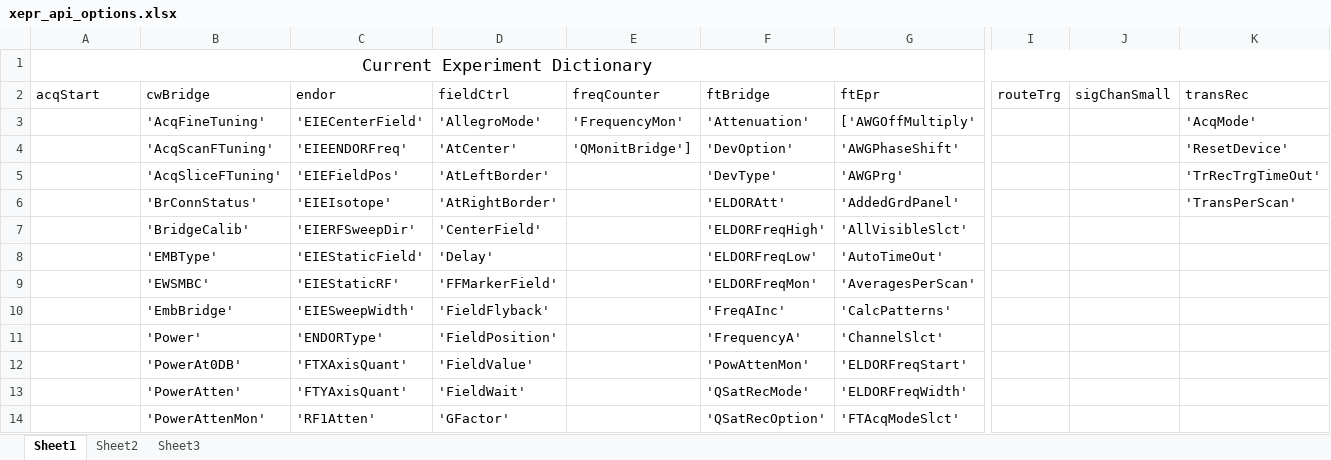
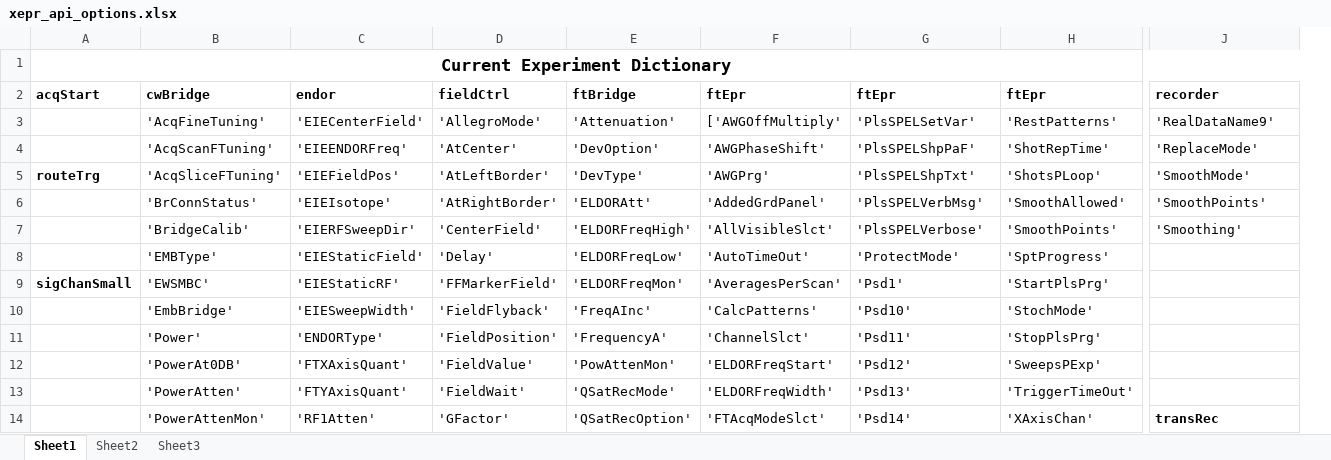
Before and after one commit to JeschkeLab/autoDEER, an Excel workbook: xepr_api_options.xlsx, sheet Sheet1, drawn as a sheet; only a part is shown, gaps mark what is left out; values as stored, in another font and other column widths than the file's, no borders; removed rows and columns are numbered as before the commit, all else as after; the diff covers the shown part only; the diff names each change by its address in the sheet, - before the commit and + after, or states it on an @@ line.

```diff
--- a/xepr_api_options.xlsx (sheet Sheet1)
+++ b/xepr_api_options.xlsx (sheet Sheet1)
-column E, rows 2-4: freqCounter | 'FrequencyMon' | 'QMonitBridge']
+column F, rows 2-14: ftEpr | ['AWGOffMultiply' | 'AWGPhaseShift' | 'AWGPrg' | 'AddedGrdPanel' | 'AllVisibleSlct' | 'AutoTimeOut' | 'AveragesPerScan' | 'CalcPatterns' | 'ChannelSlct' | 'ELDORFreqStart' | 'ELDORFreqWidth' | 'FTAcqModeSlct'
+column H, rows 2-14: ftEpr | 'RestPatterns' | 'ShotRepTime' | 'ShotsPLoop' | 'SmoothAllowed' | 'SmoothPoints' | 'SptProgress' | 'StartPlsPrg' | 'StochMode' | 'StopPlsPrg' | 'SweepsPExp' | 'TriggerTimeOut' | 'XAxisChan'
-column I, row 2: routeTrg
-column J, row 2: sigChanSmall
-A1 bold: off
+A1 bold: on
-A2:D2 bold: off
+A2:D2 bold: on
-E2 bold: off
+E2 bold: on
-G2 bold: off
+G2 bold: on
-J2: transRec
+J2: recorder
-J2 bold: off
+J2 bold: on
-G3: ['AWGOffMultiply'
+G3: 'PlsSPELSetVar'
-J3: 'AcqMode'
+J3: 'RealDataName9'
-G4: 'AWGPhaseShift'
+G4: 'PlsSPELShpPaF'
-J4: 'ResetDevice'
+J4: 'ReplaceMode'
-A5: (empty)
+A5: routeTrg
-G5: 'AWGPrg'
+G5: 'PlsSPELShpTxt'
-J5: 'TrRecTrgTimeOut'
+J5: 'SmoothMode'
-G6: 'AddedGrdPanel'
+G6: 'PlsSPELVerbMsg'
-J6: 'TransPerScan'
+J6: 'SmoothPoints'
-G7: 'AllVisibleSlct'
+G7: 'PlsSPELVerbose'
-J7: (empty)
+J7: 'Smoothing'
-G8: 'AutoTimeOut'
+G8: 'ProtectMode'
-A9: (empty)
+A9: sigChanSmall
-G9: 'AveragesPerScan'
+G9: 'Psd1'
-G10: 'CalcPatterns'
+G10: 'Psd10'
-G11: 'ChannelSlct'
+G11: 'Psd11'
-G12: 'ELDORFreqStart'
+G12: 'Psd12'
-G13: 'ELDORFreqWidth'
+G13: 'Psd13'
-G14: 'FTAcqModeSlct'
+G14: 'Psd14'
-J14: (empty)
+J14: transRec
```
Also changed, not shown: 1 added row, 69 removed rows, 35 edited cells and cell formats elsewhere in this sheet, sheet Sheet2, sheet Sheet3.
